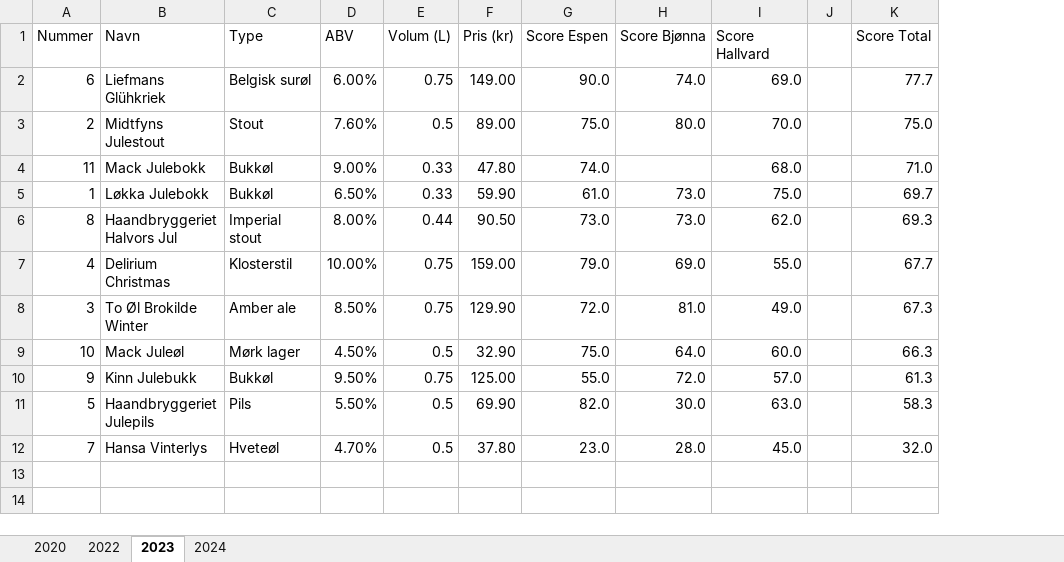
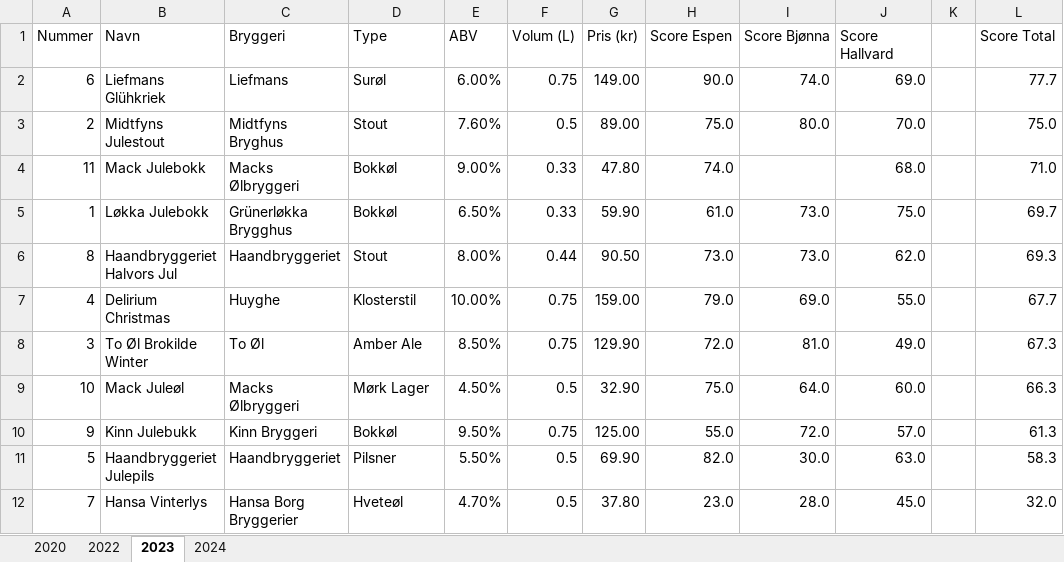
Before and after one commit to EwanMe/Juleolsmaking, an Excel workbook: Statistikk Juleøl.xlsx, sheet 2023, drawn as a sheet; values as stored, in another font and other column widths than the file's, no borders; charts and pictures not drawn; addresses are those after the commit; the diff names each change by its address in the sheet, - before the commit and + after, or states it on an @@ line.

```diff
--- a/Statistikk Juleøl.xlsx (sheet 2023)
+++ b/Statistikk Juleøl.xlsx (sheet 2023)
+column C (Bryggeri), rows 2-12: Liefmans | Midtfyns Bryghus | Macks Ølbryggeri | Grünerløkka Brygghus | Haandbryggeriet | Huyghe | To Øl | Macks Ølbryggeri | Kinn Bryggeri | Haandbryggeriet | Hansa Borg Bryggerier
-D2 (Type): Belgisk surøl
+D2 (Type): Surøl
-D4:D5 (Type): Bukkøl
+D4:D5 (Type): Bokkøl
-D6 (Type): Imperial stout
+D6 (Type): Stout
-D8 (Type): Amber ale
+D8 (Type): Amber Ale
-D9 (Type): Mørk lager
+D9 (Type): Mørk Lager
-D10 (Type): Bukkøl
+D10 (Type): Bokkøl
-D11 (Type): Pils
+D11 (Type): Pilsner
```
Also changed, not shown: sheet 2020, sheet 2024, sheet 2022, formulas that keep their value, 1 other file.
